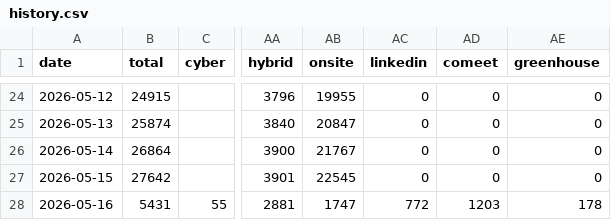
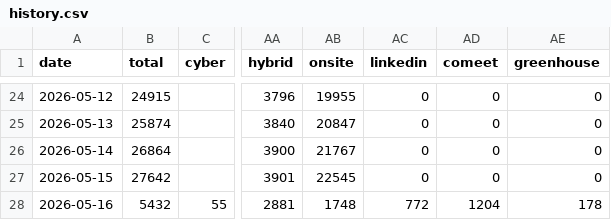
Before and after one commit to Genys30/jobfinder1, a CSV file: history.csv, drawn as a sheet; only a part is shown, gaps mark what is left out; the diff names each change by its address in the sheet, - before the commit and + after, or states it on an @@ line.

```diff
--- a/history.csv
+++ b/history.csv
-B28 (total): 5431
+B28 (total): 5432
-AB28 (onsite): 1747
+AB28 (onsite): 1748
-AD28 (comeet): 1203
+AD28 (comeet): 1204
```
Also changed, not shown: comeet_jobs_2026-05-16.csv, haifa_jobs_2026-05-16.csv, 6 other files.
